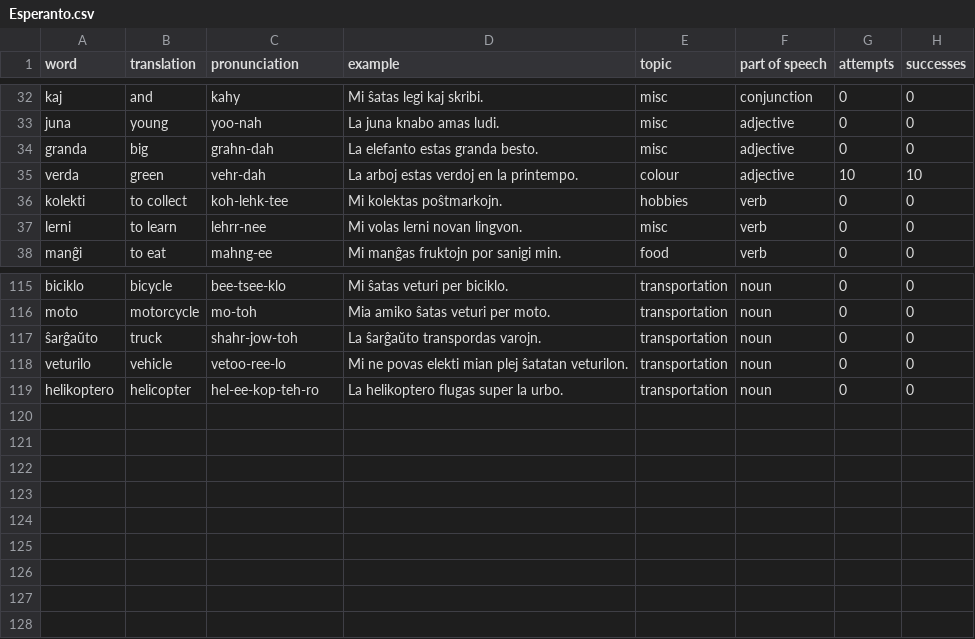
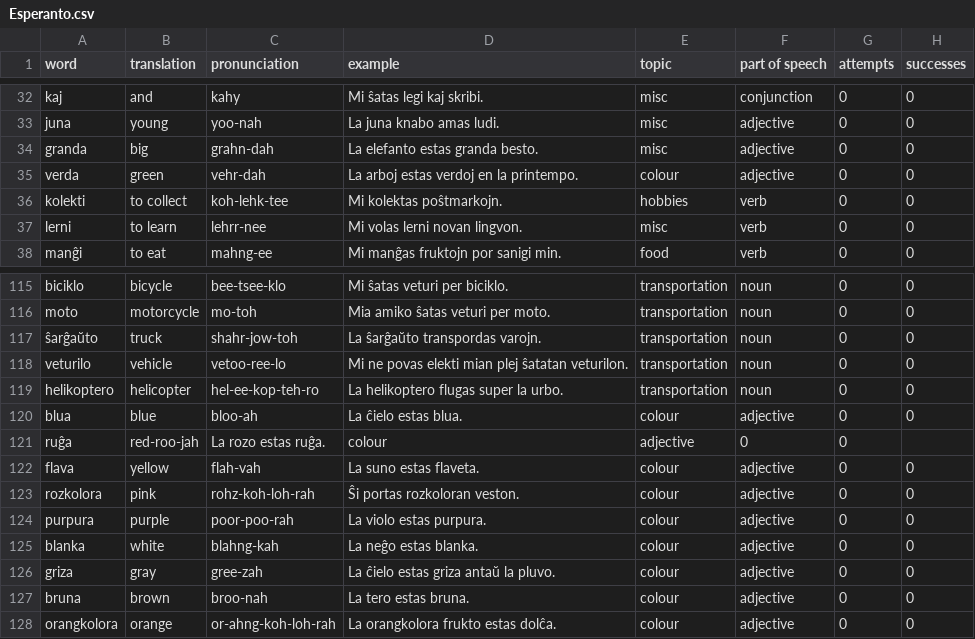
Before and after one commit to AdvPyS23/LanguageLearner, a CSV file: Esperanto.csv, drawn as a sheet; only a part is shown, gaps mark what is left out.

Commit message:
added a try statement

```diff
--- a/Esperanto.csv
+++ b/Esperanto.csv
@@ -34,3 +34,3 @@ juna,young,yoo-nah,La juna knabo amas ludi.,misc,adjective,0,0
 granda,big,grahn-dah,La elefanto estas granda besto.,misc,adjective,0,0
-verda,green,vehr-dah,La arboj estas verdoj en la printempo.,colour,adjective,10,10
+verda,green,vehr-dah,La arboj estas verdoj en la printempo.,colour,adjective,0,0
 kolekti,to collect,koh-lehk-tee,Mi kolektas poŝtmarkojn.,hobbies,verb,0,0
@@ -119 +119,10 @@ veturilo,vehicle,vetoo-ree-lo,Mi ne povas elekti mian plej ŝatatan veturilon.,t
 helikoptero,helicopter,hel-ee-kop-teh-ro,La helikoptero flugas super la urbo.,transportation,noun,0,0
+blua,blue,bloo-ah,La ĉielo estas blua.,colour,adjective,0,0
+ruĝa,red-roo-jah,La rozo estas ruĝa.,colour,adjective,0,0
+flava,yellow,flah-vah,La suno estas flaveta.,colour,adjective,0,0
+rozkolora,pink,rohz-koh-loh-rah,Ŝi portas rozkoloran veston.,colour,adjective,0,0
+purpura,purple,poor-poo-rah,La violo estas purpura.,colour,adjective,0,0
+blanka,white,blahng-kah,La neĝo estas blanka.,colour,adjective,0,0
+griza,gray,gree-zah,La ĉielo estas griza antaŭ la pluvo.,colour,adjective,0,0
+bruna,brown,broo-nah,La tero estas bruna.,colour,adjective,0,0
+orangkolora,orange,or-ahng-koh-loh-rah,La orangkolora frukto estas dolĉa.,colour,adjective,0,0
```
